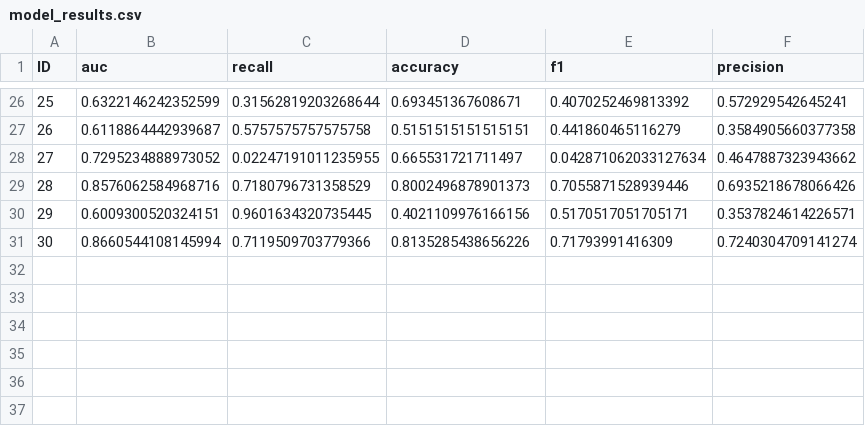
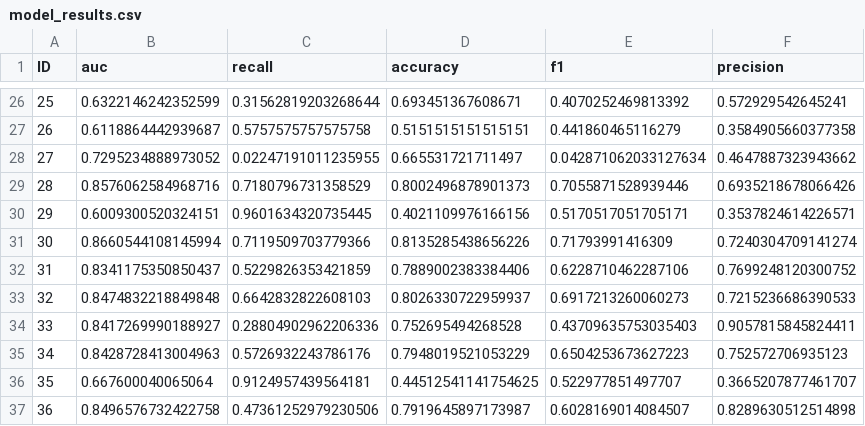
Before and after one commit to jaxels20/link-predection-on-dda, a CSV file: ml/model_results.csv, drawn as a sheet; only a part is shown, gaps mark what is left out; the diff names each change by its address in the sheet, - before the commit and + after, or states it on an @@ line.

```diff
--- a/ml/model_results.csv
+++ b/ml/model_results.csv
+row 32: 31 | 0.8341175350850437 | 0.5229826353421859 | 0.7889002383384406 | 0.6228710462287106 | 0.7699248120300752
+row 33: 32 | 0.8474832218849848 | 0.6642832822608103 | 0.8026330722959937 | 0.6917213260060273 | 0.7215236686390533
+row 34: 33 | 0.8417269990188927 | 0.28804902962206336 | 0.752695494268528 | 0.43709635753035403 | 0.9057815845824411
+row 35: 34 | 0.8428728413004963 | 0.5726932243786176 | 0.7948019521053229 | 0.6504253673627223 | 0.752572706935123
+row 36: 35 | 0.667600040065064 | 0.9124957439564181 | 0.44512541141754625 | 0.522977851497707 | 0.3665207877461707
+row 37: 36 | 0.8496576732422758 | 0.47361252979230506 | 0.7919645897173987 | 0.6028169014084507 | 0.8289630512514898
```
Also changed, not shown: 7 other files.
